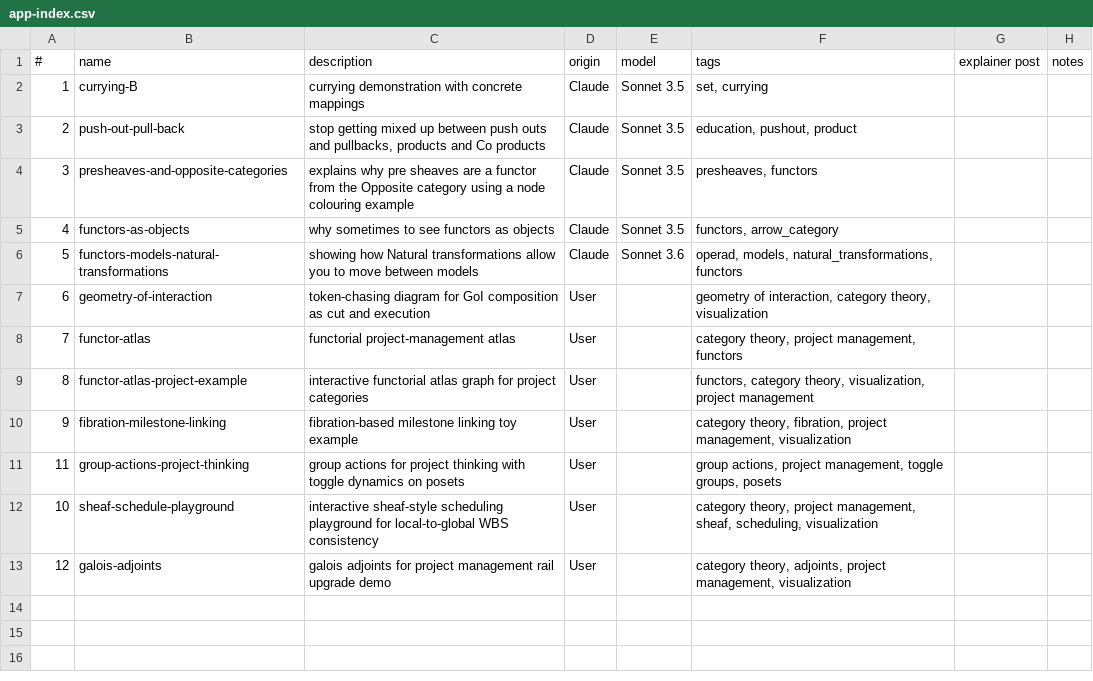
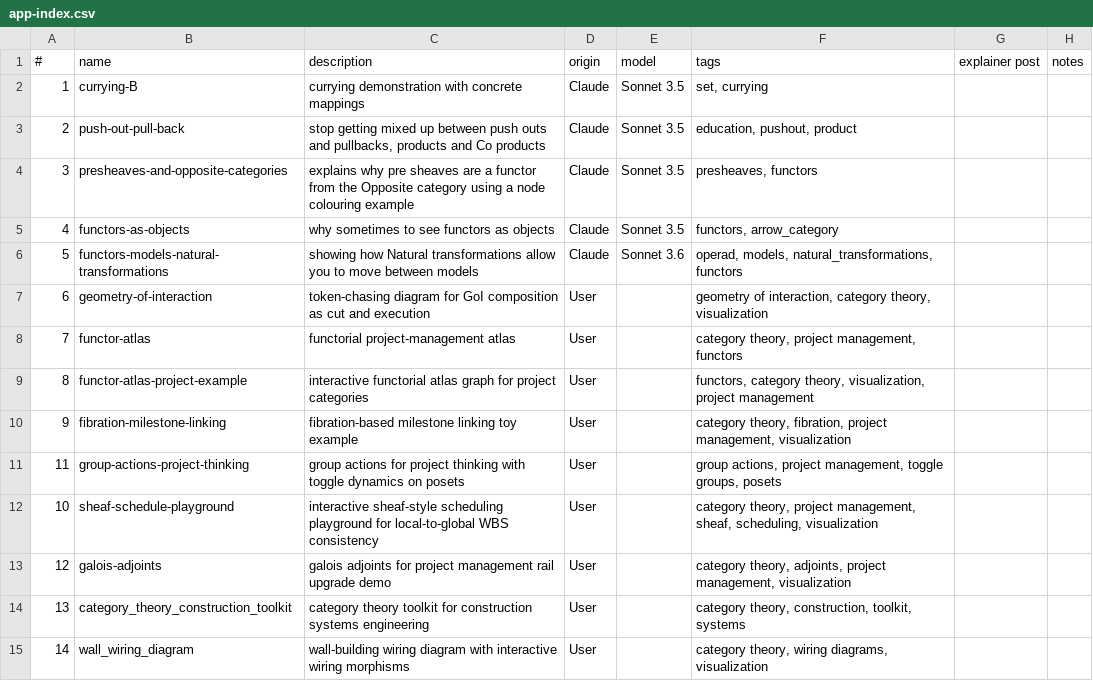
Before and after one commit to lawrencerowland/functors-for_projects, a CSV file: app-index.csv, drawn as a sheet.

Commit message:
Organize new apps and update index

```diff
--- a/app-index.csv
+++ b/app-index.csv
@@ -13 +13,3 @@
 12,galois-adjoints,galois adjoints for project management rail upgrade demo,User,,"category theory, adjoints, project management, visualization",,
+13,category_theory_construction_toolkit,category theory toolkit for construction systems engineering,User,,"category theory, construction, toolkit, systems",,
+14,wall_wiring_diagram,wall-building wiring diagram with interactive wiring morphisms,User,,"category theory, wiring diagrams, visualization",,
```
Also changed, not shown: 2 other files.
